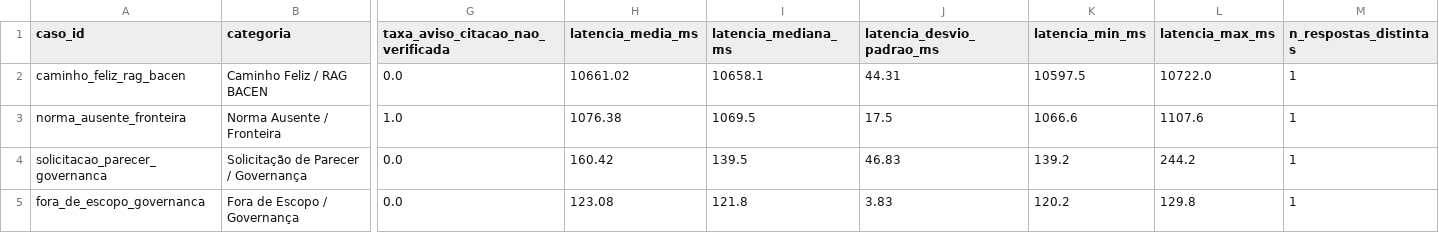
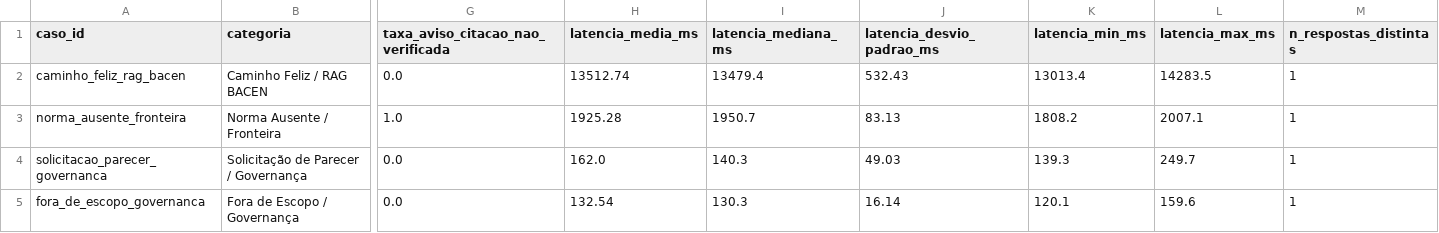
Before and after one commit to phsbido/compliance-copilot, a CSV file: prototipo/docs/tabela_resultados_empiricos_deterministico.csv, drawn as a sheet; only a part is shown, gaps mark what is left out; the diff names each change by its address in the sheet, - before the commit and + after, or states it on an @@ line.

```diff
--- a/prototipo/docs/tabela_resultados_empiricos_deterministico.csv
+++ b/prototipo/docs/tabela_resultados_empiricos_deterministico.csv
-H2 (latencia_media_ms): 10661.02
+H2 (latencia_media_ms): 13512.74
-I2 (latencia_mediana_ms): 10658.1
+I2 (latencia_mediana_ms): 13479.4
-J2 (latencia_desvio_padrao_ms): 44.31
+J2 (latencia_desvio_padrao_ms): 532.43
-K2 (latencia_min_ms): 10597.5
+K2 (latencia_min_ms): 13013.4
-L2 (latencia_max_ms): 10722.0
+L2 (latencia_max_ms): 14283.5
-H3 (latencia_media_ms): 1076.38
+H3 (latencia_media_ms): 1925.28
-I3 (latencia_mediana_ms): 1069.5
+I3 (latencia_mediana_ms): 1950.7
-J3 (latencia_desvio_padrao_ms): 17.5
+J3 (latencia_desvio_padrao_ms): 83.13
-K3 (latencia_min_ms): 1066.6
+K3 (latencia_min_ms): 1808.2
-L3 (latencia_max_ms): 1107.6
+L3 (latencia_max_ms): 2007.1
-H4 (latencia_media_ms): 160.42
+H4 (latencia_media_ms): 162.0
-I4 (latencia_mediana_ms): 139.5
+I4 (latencia_mediana_ms): 140.3
-J4 (latencia_desvio_padrao_ms): 46.83
+J4 (latencia_desvio_padrao_ms): 49.03
-K4 (latencia_min_ms): 139.2
+K4 (latencia_min_ms): 139.3
-L4 (latencia_max_ms): 244.2
+L4 (latencia_max_ms): 249.7
-H5 (latencia_media_ms): 123.08
+H5 (latencia_media_ms): 132.54
-I5 (latencia_mediana_ms): 121.8
+I5 (latencia_mediana_ms): 130.3
-J5 (latencia_desvio_padrao_ms): 3.83
+J5 (latencia_desvio_padrao_ms): 16.14
-K5 (latencia_min_ms): 120.2
+K5 (latencia_min_ms): 120.1
-L5 (latencia_max_ms): 129.8
+L5 (latencia_max_ms): 159.6
```
Also changed, not shown: prototipo/docs/tabela_resultados_empiricos.csv, 14 other files.
